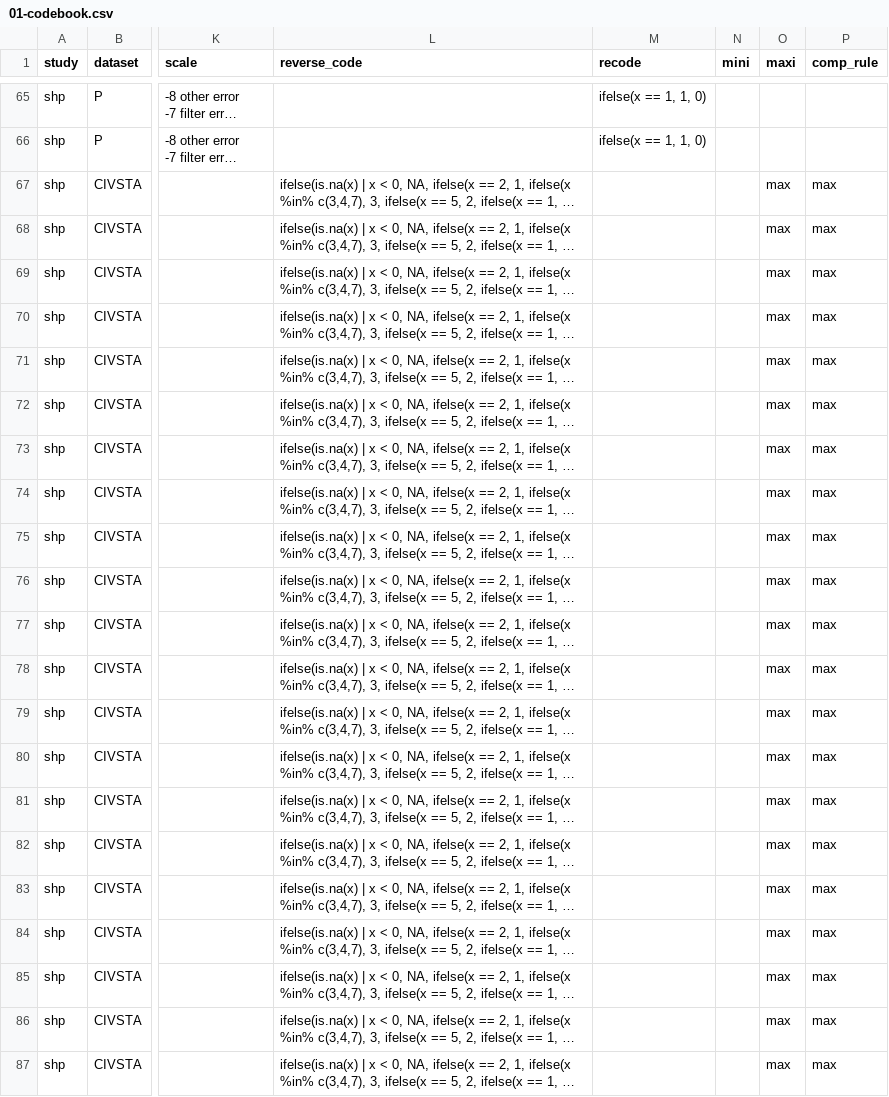
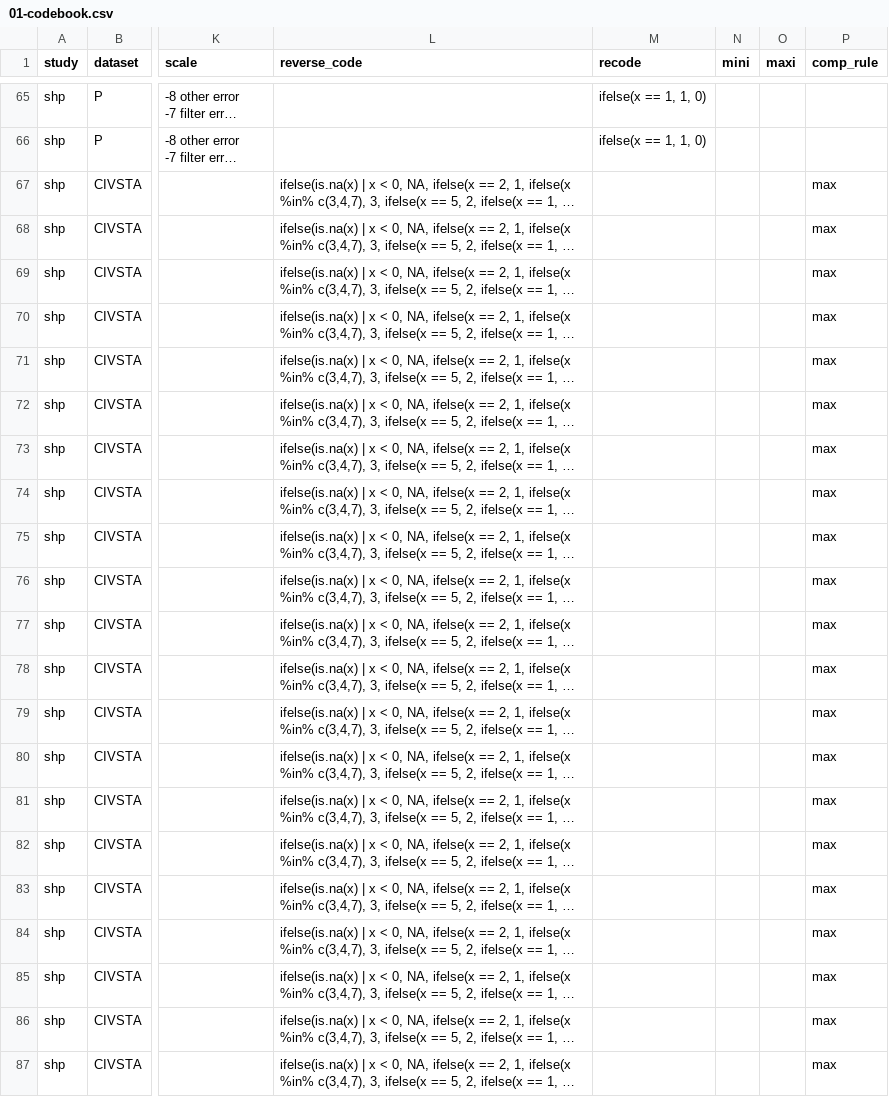
Before and after one commit to emoriebeck/psc290-data-viz-2022, a CSV file: 03-week3-proportions/01-codebook.csv, drawn as a sheet; only a part is shown, gaps mark what is left out; long unchanged cells end in …; the diff names each change by its address in the sheet, - before the commit and + after, or states it on an @@ line.

Commit message:
Update 01-codebook.csv

```diff
--- a/03-week3-proportions/01-codebook.csv
+++ b/03-week3-proportions/01-codebook.csv
-O67:O87 (maxi): max
+O67:O87 (maxi): (empty)
```
